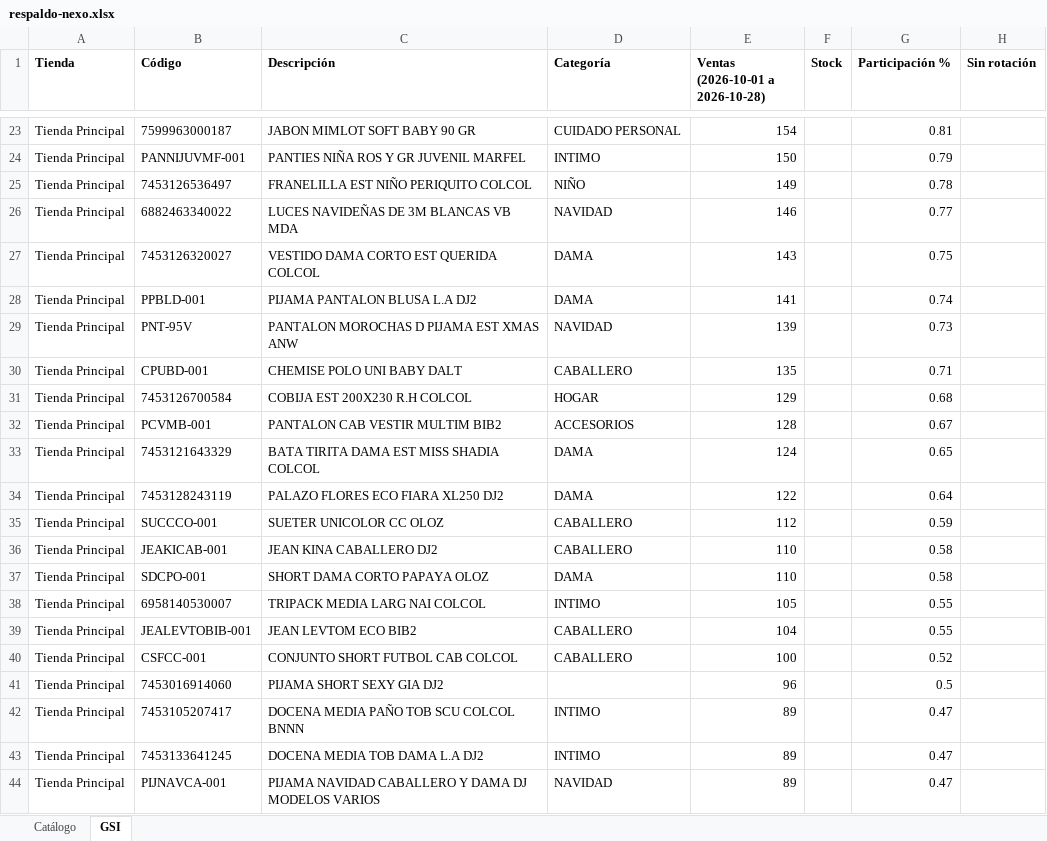
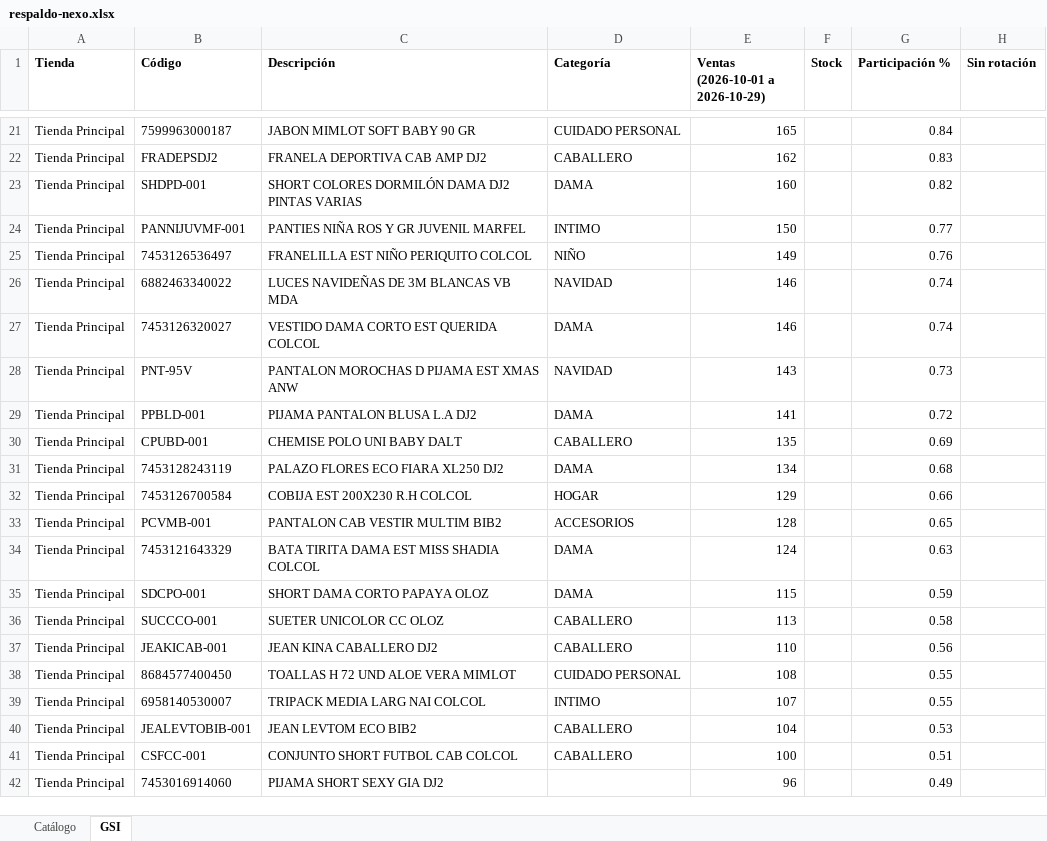
Before and after one commit to Anyer32/nexo-respaldo, an Excel workbook: respaldo-nexo.xlsx, sheet GSI, drawn as a sheet; only a part is shown, gaps mark what is left out; values as stored, in another font and other column widths than the file's, no borders; removed rows and columns are numbered as before the commit, all else as after; the diff covers the shown part only; the diff names each change by its address in the sheet, - before the commit and + after, or states it on an @@ line.

```diff
--- a/respaldo-nexo.xlsx (sheet GSI)
+++ b/respaldo-nexo.xlsx (sheet GSI)
-E1: Ventas (2026-10-01 a 2026-10-28)
+E1: Ventas (2026-10-01 a 2026-10-29)
-E21 (Ventas (2026-10-01 a 2026-10-29)): 154
+E21 (Ventas (2026-10-01 a 2026-10-29)): 165
-G21 (Participación %): 0.81
+G21 (Participación %): 0.84
+row 22: Tienda Principal | FRADEPSDJ2 | FRANELA DEPORTIVA CAB AMP DJ2 | CABALLERO | 162 |  | 0.83
+row 23: Tienda Principal | SHDPD-001 | SHORT COLORES DORMILÓN DAMA DJ2 PINTAS VARIAS | DAMA | 160 |  | 0.82
-G24 (Participación %): 0.79
+G24 (Participación %): 0.77
-G25 (Participación %): 0.78
+G25 (Participación %): 0.76
-G26 (Participación %): 0.77
+G26 (Participación %): 0.74
-E27 (Ventas (2026-10-01 a 2026-10-29)): 143
+E27 (Ventas (2026-10-01 a 2026-10-29)): 146
-G27 (Participación %): 0.75
+G27 (Participación %): 0.74
-row 28: Tienda Principal | PPBLD-001 | PIJAMA PANTALON BLUSA L.A DJ2 | DAMA | 141 |  | 0.74
-E28 (Ventas (2026-10-01 a 2026-10-29)): 139
+E28 (Ventas (2026-10-01 a 2026-10-29)): 143
+row 29: Tienda Principal | PPBLD-001 | PIJAMA PANTALON BLUSA L.A DJ2 | DAMA | 141 |  | 0.72
-G30 (Participación %): 0.71
+G30 (Participación %): 0.69
+row 31: Tienda Principal | 7453128243119 | PALAZO FLORES ECO FIARA XL250 DJ2 | DAMA | 134 |  | 0.68
-G32 (Participación %): 0.68
+G32 (Participación %): 0.66
-G33 (Participación %): 0.67
+G33 (Participación %): 0.65
-G34 (Participación %): 0.65
+G34 (Participación %): 0.63
-row 34: Tienda Principal | 7453128243119 | PALAZO FLORES ECO FIARA XL250 DJ2 | DAMA | 122 |  | 0.64
+row 35: Tienda Principal | SDCPO-001 | SHORT DAMA CORTO PAPAYA OLOZ | DAMA | 115 |  | 0.59
-E36 (Ventas (2026-10-01 a 2026-10-29)): 112
+E36 (Ventas (2026-10-01 a 2026-10-29)): 113
-G36 (Participación %): 0.59
+G36 (Participación %): 0.58
-G37 (Participación %): 0.58
+G37 (Participación %): 0.56
-row 37: Tienda Principal | SDCPO-001 | SHORT DAMA CORTO PAPAYA OLOZ | DAMA | 110 |  | 0.58
+row 38: Tienda Principal | 8684577400450 | TOALLAS H 72 UND ALOE VERA MIMLOT | CUIDADO PERSONAL | 108 |  | 0.55
-E39 (Ventas (2026-10-01 a 2026-10-29)): 105
+E39 (Ventas (2026-10-01 a 2026-10-29)): 107
-G40 (Participación %): 0.55
+G40 (Participación %): 0.53
-G41 (Participación %): 0.52
+G41 (Participación %): 0.51
-G42 (Participación %): 0.5
+G42 (Participación %): 0.49
-row 42: Tienda Principal | 7453105207417 | DOCENA MEDIA PAÑO TOB SCU COLCOL BNNN | INTIMO | 89 |  | 0.47
-row 43: Tienda Principal | 7453133641245 | DOCENA MEDIA TOB DAMA L.A DJ2 | INTIMO | 89 |  | 0.47
-row 44: Tienda Principal | PIJNAVCA-001 | PIJAMA NAVIDAD CABALLERO Y DAMA DJ MODELOS VARIOS | NAVIDAD | 89 |  | 0.47
```
Also changed, not shown: 84 added rows, 84 removed rows and 126 edited cells elsewhere in this sheet, sheet Catálogo.
